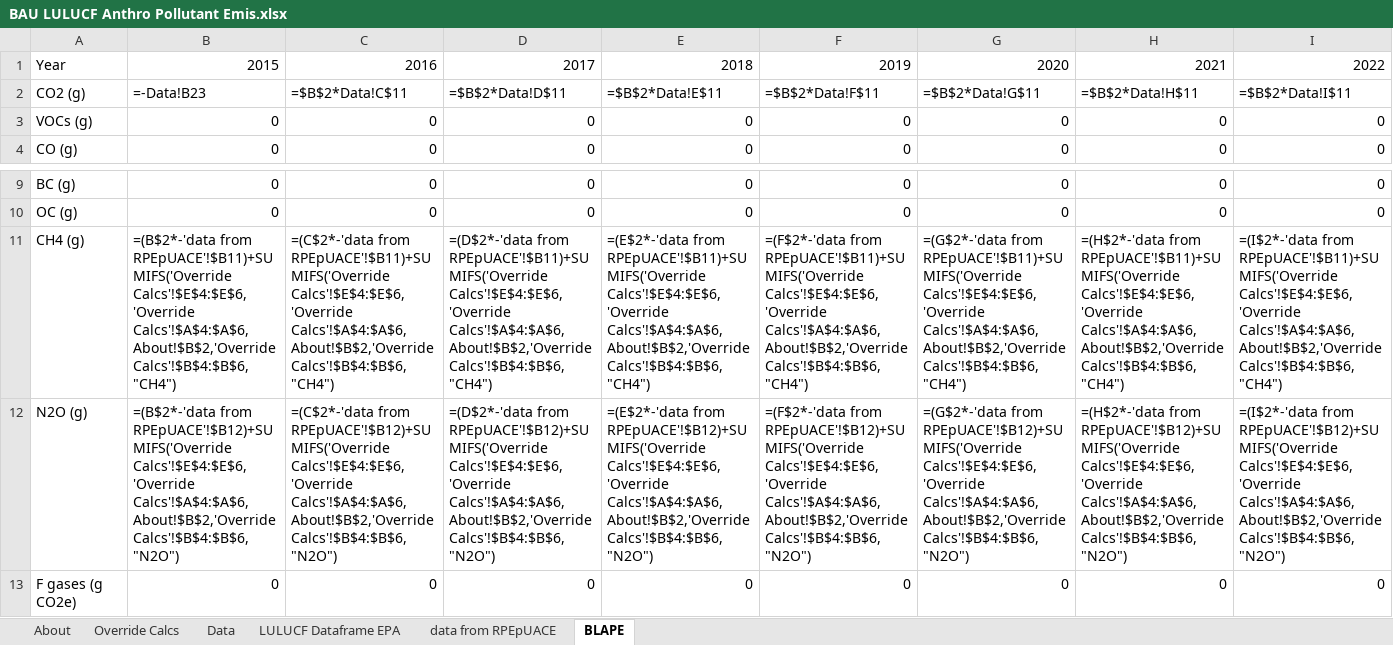
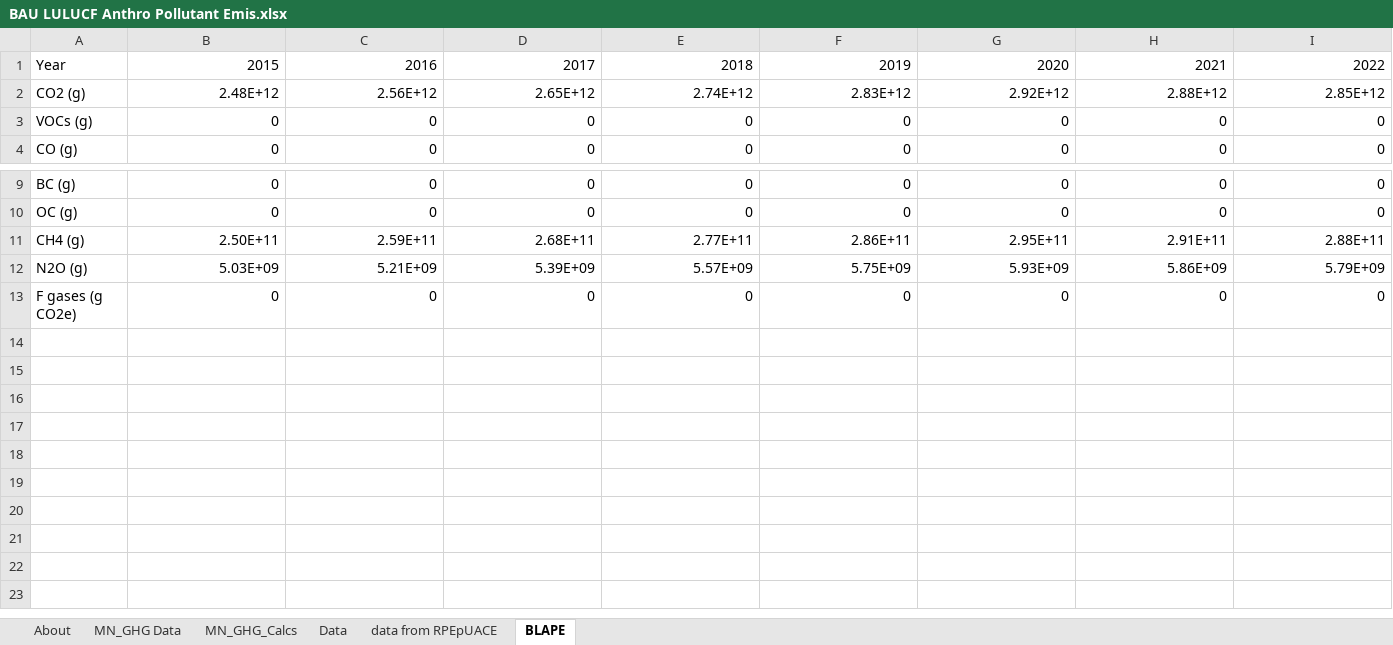
Before and after one commit to EnergyInnovation/eps-minnesota, an Excel workbook: InputData/land/BLAPE/BAU LULUCF Anthro Pollutant Emis.xlsx, sheet BLAPE, drawn as a sheet; only a part is shown, gaps mark what is left out; values as stored, in another font and other column widths than the file's, no borders; formulas without a stored value are shown as written; removed rows and columns are numbered as before the commit, all else as after; rows hold the shown columns only; the diff names each change by its address in the sheet, - before the commit and + after, or states it on an @@ line.

Commit message:
MN Specific files: BPEIC, PERAC, BLAPE, calibration for bldg, transp

```diff
--- a/InputData/land/BLAPE/BAU LULUCF Anthro Pollutant Emis.xlsx (sheet BLAPE)
+++ b/InputData/land/BLAPE/BAU LULUCF Anthro Pollutant Emis.xlsx (sheet BLAPE)
-sheet tab: Override Calcs
@@ sheet tab hidden: LULUCF Dataframe EPA @@
@@ sheet tab unhidden: MN_GHG Data @@
+sheet tab: MN_GHG_Calcs
-row 2: CO2 (g) | =-Data!B23 | =$B$2*Data!C$11 | =$B$2*Data!D$11 | =$B$2*Data!E$11 | =$B$2*Data!F$11 | =$B$2*Data!G$11 | =$B$2*Data!H$11 | =$B$2*Data!I$11
+row 2: CO2 (g) | 2.48E+12 | 2.56E+12 | 2.65E+12 | 2.74E+12 | 2.83E+12 | 2.92E+12 | 2.88E+12 | 2.85E+12
-row 11: CH4 (g) | =(B$2*-'data from RPEpUACE'!$B11)+SUMIFS('Override Calcs'!$E$4:$E$6,'Override Calcs'!$A$4:$A$6,About!$B$2,'Override Calcs'!$B$4:$B$6,"CH4") | =(C$2*-'data from RPEpUACE'!$B11)+SUMIFS('Override Calcs'!$E$4:$E$6,'Override Calcs'!$A$4:$A$6,About!$B$2,'Override Calcs'!$B$4:$B$6,"CH4") | =(D$2*-'data from RPEpUACE'!$B11)+SUMIFS('Override Calcs'!$E$4:$E$6,'Override Calcs'!$A$4:$A$6,About!$B$2,'Override Calcs'!$B$4:$B$6,"CH4") | =(E$2*-'data from RPEpUACE'!$B11)+SUMIFS('Override Calcs'!$E$4:$E$6,'Override Calcs'!$A$4:$A$6,About!$B$2,'Override Calcs'!$B$4:$B$6,"CH4") | =(F$2*-'data from RPEpUACE'!$B11)+SUMIFS('Override Calcs'!$E$4:$E$6,'Override Calcs'!$A$4:$A$6,About!$B$2,'Override Calcs'!$B$4:$B$6,"CH4") | =(G$2*-'data from RPEpUACE'!$B11)+SUMIFS('Override Calcs'!$E$4:$E$6,'Override Calcs'!$A$4:$A$6,About!$B$2,'Override Calcs'!$B$4:$B$6,"CH4") | =(H$2*-'data from RPEpUACE'!$B11)+SUMIFS('Override Calcs'!$E$4:$E$6,'Override Calcs'!$A$4:$A$6,About!$B$2,'Override Calcs'!$B$4:$B$6,"CH4") | =(I$2*-'data from RPEpUACE'!$B11)+SUMIFS('Override Calcs'!$E$4:$E$6,'Override Calcs'!$A$4:$A$6,About!$B$2,'Override Calcs'!$B$4:$B$6,"CH4")
-row 12: N2O (g) | =(B$2*-'data from RPEpUACE'!$B12)+SUMIFS('Override Calcs'!$E$4:$E$6,'Override Calcs'!$A$4:$A$6,About!$B$2,'Override Calcs'!$B$4:$B$6,"N2O") | =(C$2*-'data from RPEpUACE'!$B12)+SUMIFS('Override Calcs'!$E$4:$E$6,'Override Calcs'!$A$4:$A$6,About!$B$2,'Override Calcs'!$B$4:$B$6,"N2O") | =(D$2*-'data from RPEpUACE'!$B12)+SUMIFS('Override Calcs'!$E$4:$E$6,'Override Calcs'!$A$4:$A$6,About!$B$2,'Override Calcs'!$B$4:$B$6,"N2O") | =(E$2*-'data from RPEpUACE'!$B12)+SUMIFS('Override Calcs'!$E$4:$E$6,'Override Calcs'!$A$4:$A$6,About!$B$2,'Override Calcs'!$B$4:$B$6,"N2O") | =(F$2*-'data from RPEpUACE'!$B12)+SUMIFS('Override Calcs'!$E$4:$E$6,'Override Calcs'!$A$4:$A$6,About!$B$2,'Override Calcs'!$B$4:$B$6,"N2O") | =(G$2*-'data from RPEpUACE'!$B12)+SUMIFS('Override Calcs'!$E$4:$E$6,'Override Calcs'!$A$4:$A$6,About!$B$2,'Override Calcs'!$B$4:$B$6,"N2O") | =(H$2*-'data from RPEpUACE'!$B12)+SUMIFS('Override Calcs'!$E$4:$E$6,'Override Calcs'!$A$4:$A$6,About!$B$2,'Override Calcs'!$B$4:$B$6,"N2O") | =(I$2*-'data from RPEpUACE'!$B12)+SUMIFS('Override Calcs'!$E$4:$E$6,'Override Calcs'!$A$4:$A$6,About!$B$2,'Override Calcs'!$B$4:$B$6,"N2O")
+row 11: CH4 (g) | 2.50E+11 | 2.59E+11 | 2.68E+11 | 2.77E+11 | 2.86E+11 | 2.95E+11 | 2.91E+11 | 2.88E+11
+row 12: N2O (g) | 5.03E+09 | 5.21E+09 | 5.39E+09 | 5.57E+09 | 5.75E+09 | 5.93E+09 | 5.86E+09 | 5.79E+09
```
Also changed, not shown: sheet Data, sheet About, 27 other files.
